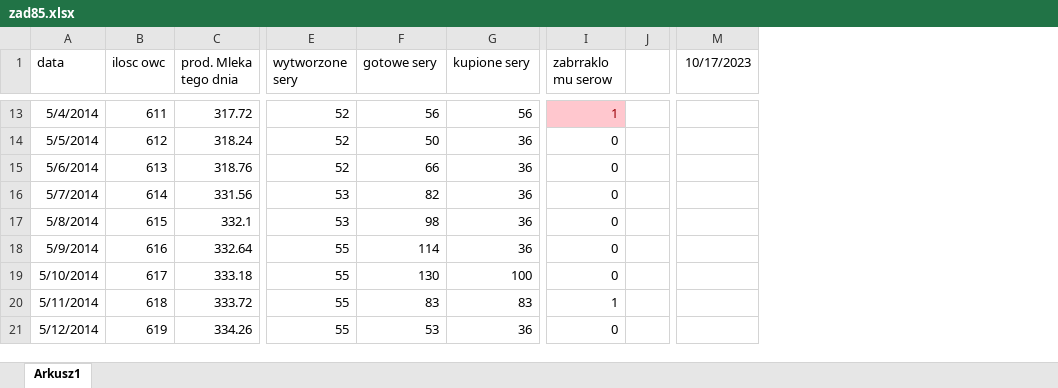
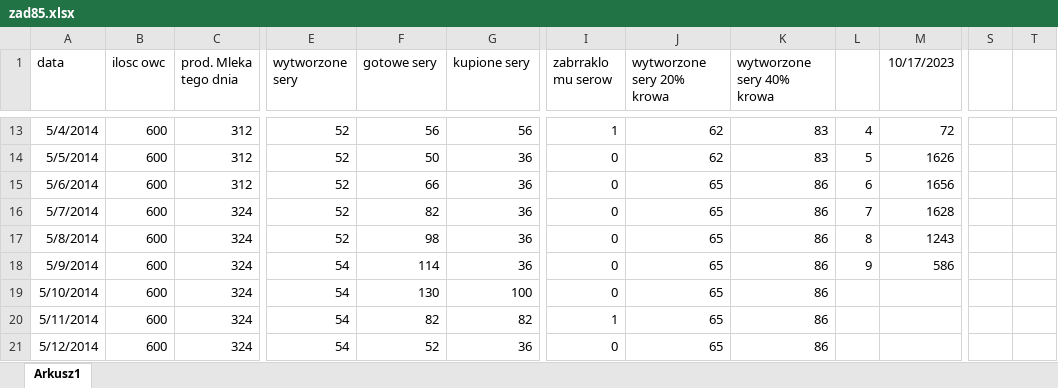
Before and after one commit to GreenSlimeStudios/ITN-assigments, an Excel workbook: Matura/zad85/zad85.xlsx, sheet Arkusz1, drawn as a sheet; only a part is shown, gaps mark what is left out; values as stored, in another font and other column widths than the file's, no borders; charts and pictures not drawn; removed rows and columns are numbered as before the commit, all else as after; the diff covers the shown part only; the diff names each change by its address in the sheet, - before the commit and + after, or states it on an @@ line.

```diff
--- a/Matura/zad85/zad85.xlsx (sheet Arkusz1)
+++ b/Matura/zad85/zad85.xlsx (sheet Arkusz1)
-column J, empty
+column J (wytworzone sery 20% krowa), rows 13-21: 62 | 62 | 65 | 65 | 65 | 65 | 65 | 65 | 65
+column K (wytworzone sery 40% krowa), rows 13-21: 83 | 83 | 86 | 86 | 86 | 86 | 86 | 86 | 86
+column L, rows 13-18: 4 | 5 | 6 | 7 | 8 | 9
+column S, empty
+column T, empty
-B13 (ilosc owc): 611
+B13 (ilosc owc): 600
-C13 (prod. Mleka tego dnia): 317.72
+C13 (prod. Mleka tego dnia): 312
@@ I13 fill: #FFC7CE → none, text colour: #9C0006 → black @@
-M13 (10/17/2023): (empty)
+M13 (10/17/2023): 72
-B14 (ilosc owc): 612
+B14 (ilosc owc): 600
-C14 (prod. Mleka tego dnia): 318.24
+C14 (prod. Mleka tego dnia): 312
-M14 (10/17/2023): (empty)
+M14 (10/17/2023): 1626
-B15 (ilosc owc): 613
+B15 (ilosc owc): 600
-C15 (prod. Mleka tego dnia): 318.76
+C15 (prod. Mleka tego dnia): 312
-M15 (10/17/2023): (empty)
+M15 (10/17/2023): 1656
-B16 (ilosc owc): 614
+B16 (ilosc owc): 600
-C16 (prod. Mleka tego dnia): 331.56
+C16 (prod. Mleka tego dnia): 324
-E16:E17 (wytworzone sery): 53
+E16:E17 (wytworzone sery): 52
-M16 (10/17/2023): (empty)
+M16 (10/17/2023): 1628
-B17 (ilosc owc): 615
+B17 (ilosc owc): 600
-C17 (prod. Mleka tego dnia): 332.1
+C17 (prod. Mleka tego dnia): 324
-M17 (10/17/2023): (empty)
+M17 (10/17/2023): 1243
-B18 (ilosc owc): 616
+B18 (ilosc owc): 600
-C18 (prod. Mleka tego dnia): 332.64
+C18 (prod. Mleka tego dnia): 324
-E18:E21 (wytworzone sery): 55
+E18:E21 (wytworzone sery): 54
-M18 (10/17/2023): (empty)
+M18 (10/17/2023): 586
-B19 (ilosc owc): 617
+B19 (ilosc owc): 600
-C19 (prod. Mleka tego dnia): 333.18
+C19 (prod. Mleka tego dnia): 324
-B20 (ilosc owc): 618
+B20 (ilosc owc): 600
-C20 (prod. Mleka tego dnia): 333.72
+C20 (prod. Mleka tego dnia): 324
-F20 (gotowe sery): 83
+F20 (gotowe sery): 82
-G20 (kupione sery): 83
+G20 (kupione sery): 82
-B21 (ilosc owc): 619
+B21 (ilosc owc): 600
-C21 (prod. Mleka tego dnia): 334.26
+C21 (prod. Mleka tego dnia): 324
-F21 (gotowe sery): 53
+F21 (gotowe sery): 52
```
Also changed, not shown: 3 added rows, 2 added columns, 2 removed columns and 651 edited cells elsewhere in this sheet, formulas that keep their value, charts or pictures.
